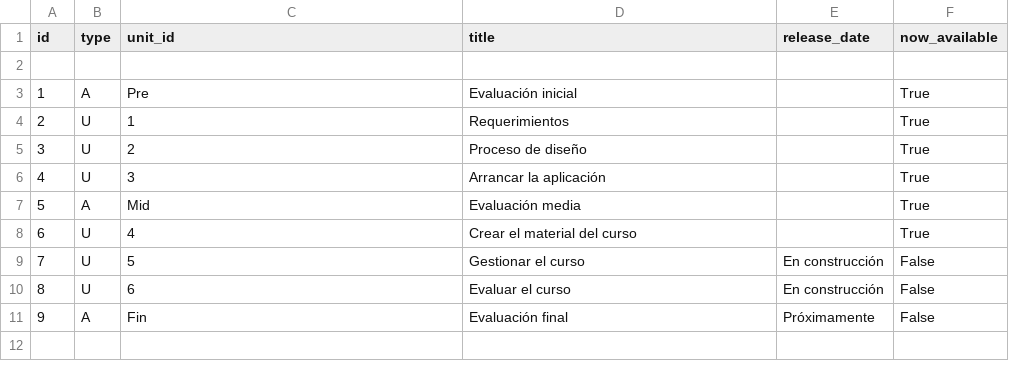
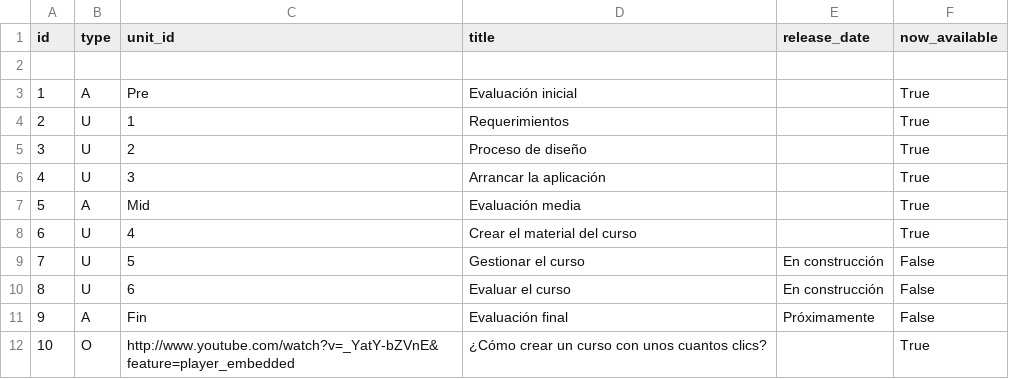
Before and after one commit to esacosta/u-mooc, a CSV file: data/unit.csv, drawn as a sheet.

```diff
--- a/data/unit.csv
+++ b/data/unit.csv
@@ -11 +11,2 @@ id,type,unit_id,title,release_date,now_available
 9,A,Fin,Evaluación final,Próximamente,False
+10,O,http://www.youtube.com/watch?v=_YatY-bZVnE&feature=player_embedded,¿Cómo crear un curso con unos cuantos clics?,,True
```
